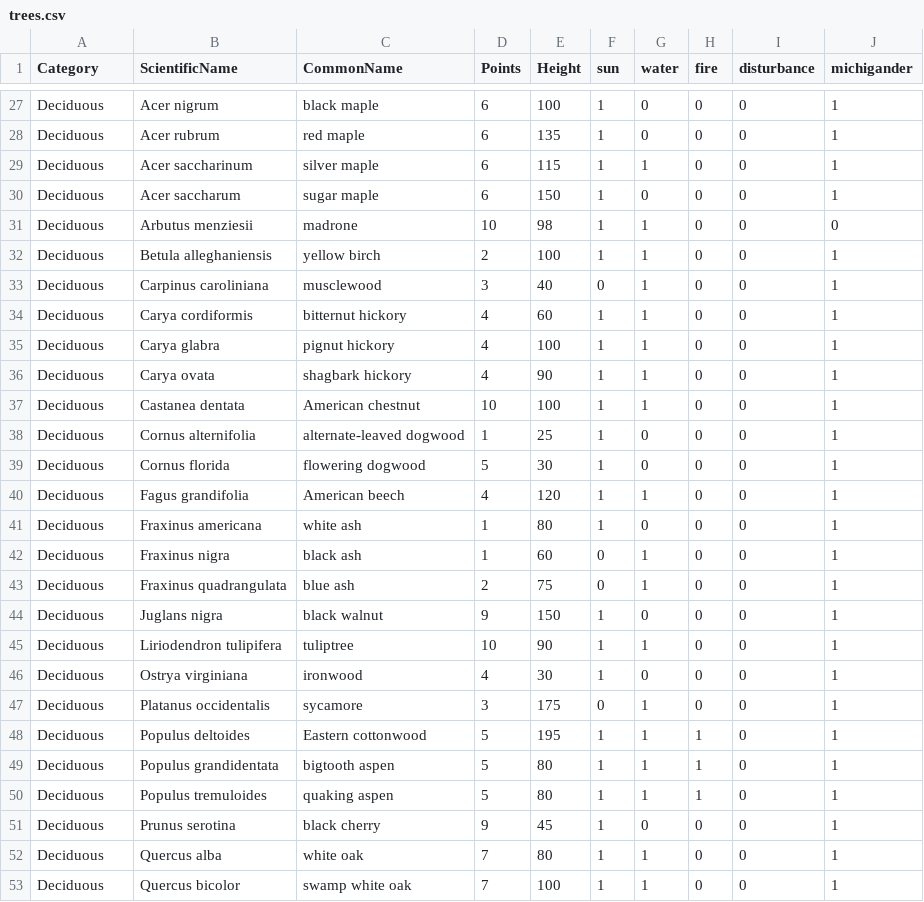
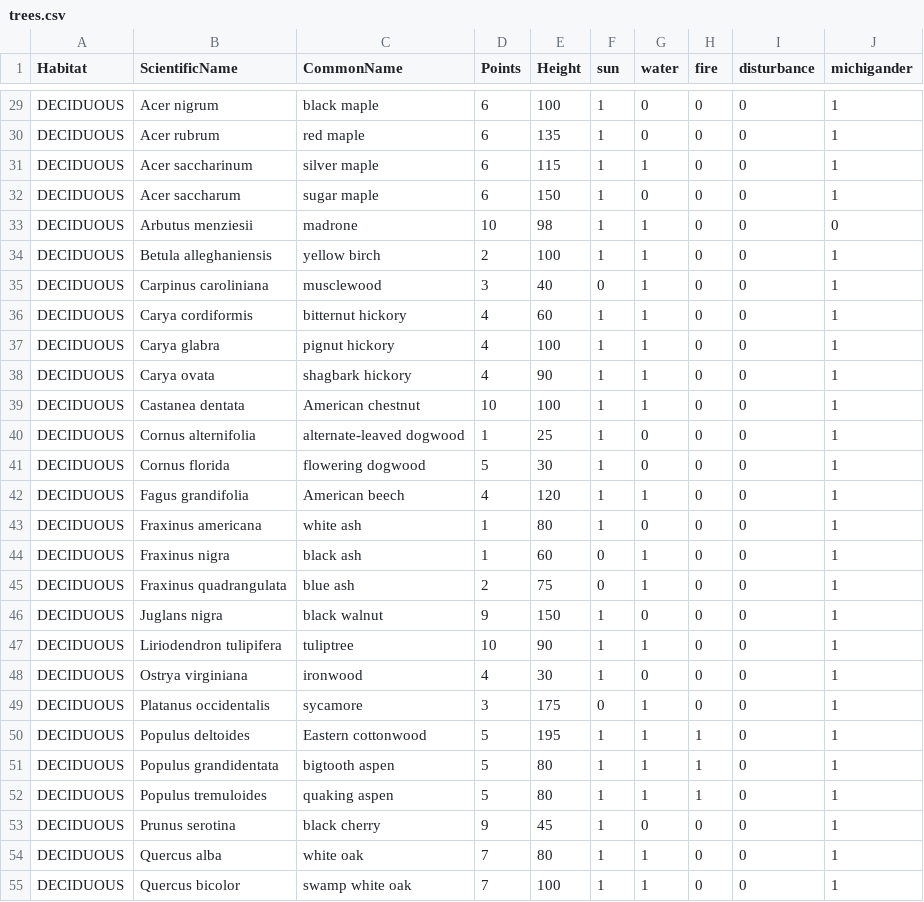
Before and after one commit to edingerj/wingspan, a CSV file: data/trees.csv, drawn as a sheet; only a part is shown, gaps mark what is left out; addresses are those after the commit; the diff covers the shown part only; the diff names each change by its address in the sheet, - before the commit and + after, or states it on an @@ line.

Commit message:
refactored trees csv
· changed Conifer to Coniferous
· changed Habitat names to be UPPERCASE in csv
· added bonus card ideas
· added fake_trees.csv for fake expansion pack

```diff
--- a/data/trees.csv
+++ b/data/trees.csv
-A1: Category
+A1: Habitat
-A29:A55 (Habitat): Deciduous
+A29:A55 (Habitat): DECIDUOUS
```
Also changed, not shown: 2 added rows and 66 edited cells elsewhere in this file, 9 other files.
